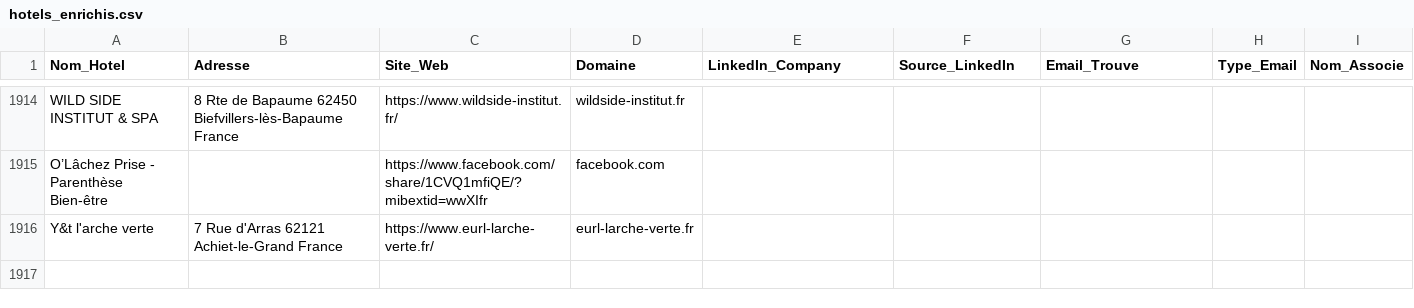
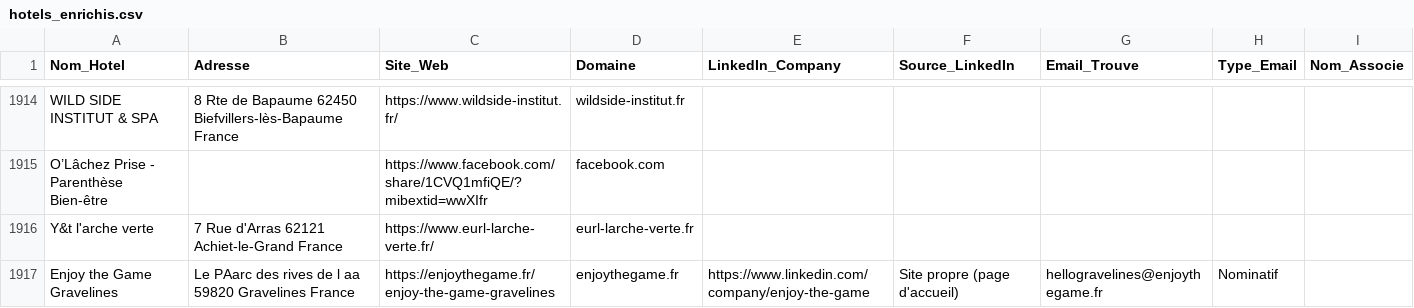
Before and after one commit to tsimokaza01-source/URL-4, a CSV file: hotels_enrichis.csv, drawn as a sheet; only a part is shown, gaps mark what is left out.

```diff
--- a/hotels_enrichis.csv
+++ b/hotels_enrichis.csv
@@ -1916 +1916,2 @@ O’Lâchez Prise - Parenthèse Bien-être,,https://www.facebook.com/share/1CVQ1
 Y&t l'arche verte,7 Rue d'Arras 62121 Achiet-le-Grand France,https://www.eurl-larche-verte.fr/,eurl-larche-verte.fr,,,,,
+Enjoy the Game Gravelines,Le PAarc des rives de l aa 59820 Gravelines France,https://enjoythegame.fr/enjoy-the-game-gravelines,enjoythegame.fr,https://www.linkedin.com/company/enjoy-the-game,Site propre (page d'accueil),hellogravelines@enjoythegame.fr,Nominatif,
```
Also changed, not shown: liste_hotels.csv.
